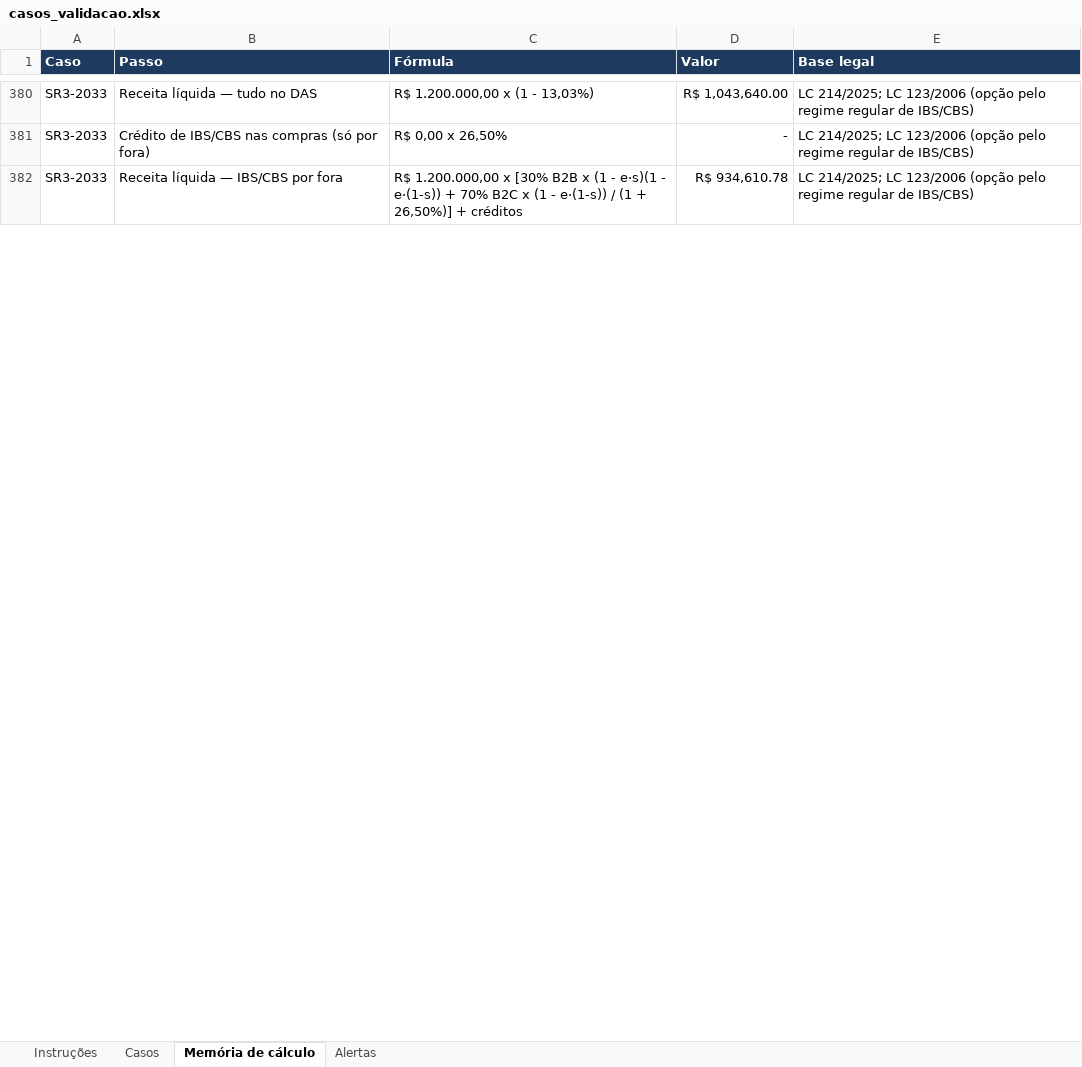
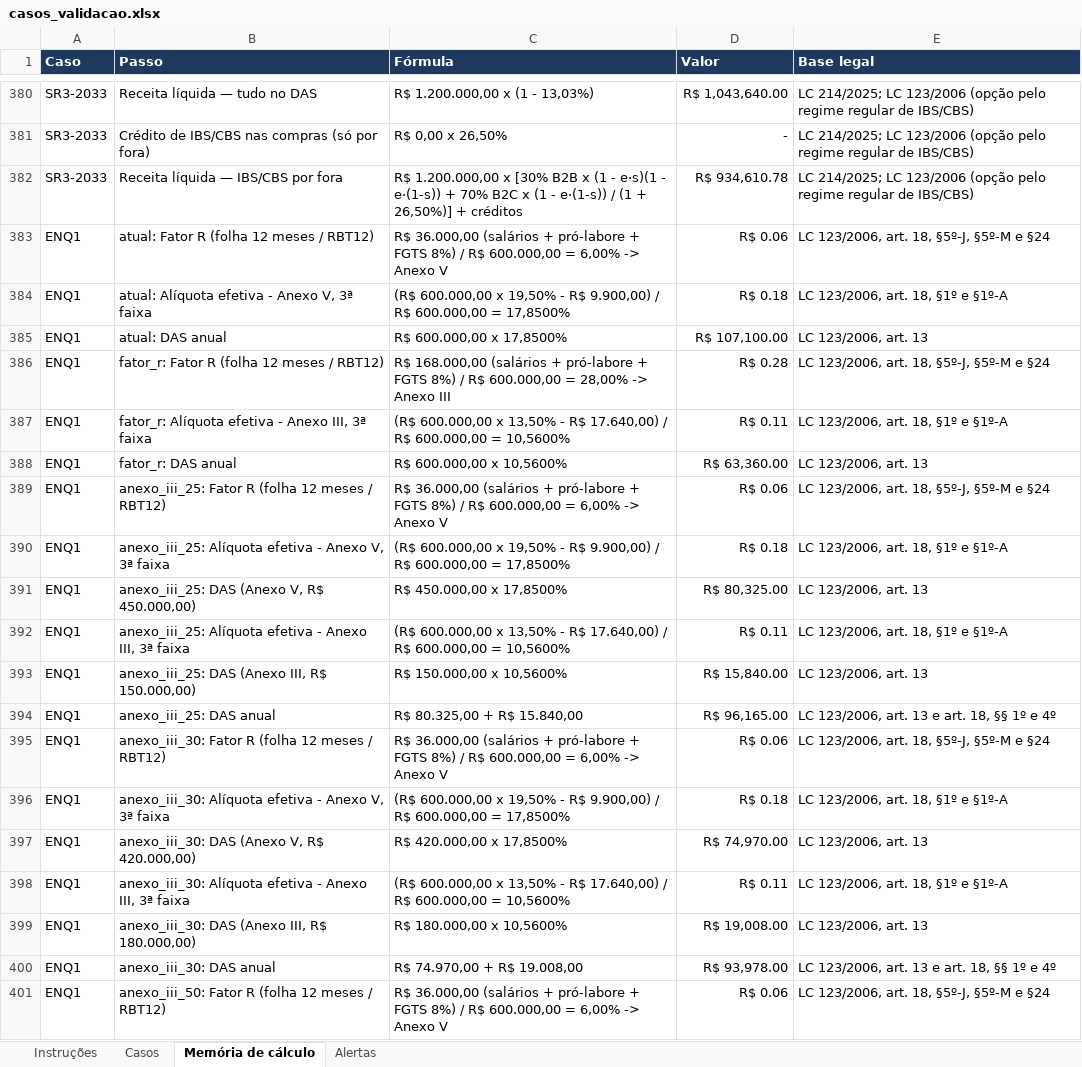
Before and after one commit to DeOliveiralucasThiago/tolariscontabil, an Excel workbook: validacao/casos_validacao.xlsx, sheet Memória de cálculo, drawn as a sheet; only a part is shown, gaps mark what is left out; values as stored, in another font and other column widths than the file's, no borders; the diff covers the shown part only; the diff names each change by its address in the sheet, - before the commit and + after, or states it on an @@ line.

```diff
--- a/validacao/casos_validacao.xlsx (sheet Memória de cálculo)
+++ b/validacao/casos_validacao.xlsx (sheet Memória de cálculo)
+row 383: ENQ1 | atual: Fator R (folha 12 meses / RBT12) | R$ 36.000,00 (salários + pró-labore + FGTS 8%) / R$ 600.000,00 = 6,00% -> Anexo V | R$ 0.06 | LC 123/2006, art. 18, §5º-J, §5º-M e §24
+row 384: ENQ1 | atual: Alíquota efetiva - Anexo V, 3ª faixa | (R$ 600.000,00 x 19,50% - R$ 9.900,00) / R$ 600.000,00 = 17,8500% | R$ 0.18 | LC 123/2006, art. 18, §1º e §1º-A
+row 385: ENQ1 | atual: DAS anual | R$ 600.000,00 x 17,8500% | R$ 107,100.00 | LC 123/2006, art. 13
+row 386: ENQ1 | fator_r: Fator R (folha 12 meses / RBT12) | R$ 168.000,00 (salários + pró-labore + FGTS 8%) / R$ 600.000,00 = 28,00% -> Anexo III | R$ 0.28 | LC 123/2006, art. 18, §5º-J, §5º-M e §24
+row 387: ENQ1 | fator_r: Alíquota efetiva - Anexo III, 3ª faixa | (R$ 600.000,00 x 13,50% - R$ 17.640,00) / R$ 600.000,00 = 10,5600% | R$ 0.11 | LC 123/2006, art. 18, §1º e §1º-A
+row 388: ENQ1 | fator_r: DAS anual | R$ 600.000,00 x 10,5600% | R$ 63,360.00 | LC 123/2006, art. 13
+row 389: ENQ1 | anexo_iii_25: Fator R (folha 12 meses / RBT12) | R$ 36.000,00 (salários + pró-labore + FGTS 8%) / R$ 600.000,00 = 6,00% -> Anexo V | R$ 0.06 | LC 123/2006, art. 18, §5º-J, §5º-M e §24
+row 390: ENQ1 | anexo_iii_25: Alíquota efetiva - Anexo V, 3ª faixa | (R$ 600.000,00 x 19,50% - R$ 9.900,00) / R$ 600.000,00 = 17,8500% | R$ 0.18 | LC 123/2006, art. 18, §1º e §1º-A
+row 391: ENQ1 | anexo_iii_25: DAS (Anexo V, R$ 450.000,00) | R$ 450.000,00 x 17,8500% | R$ 80,325.00 | LC 123/2006, art. 13
+row 392: ENQ1 | anexo_iii_25: Alíquota efetiva - Anexo III, 3ª faixa | (R$ 600.000,00 x 13,50% - R$ 17.640,00) / R$ 600.000,00 = 10,5600% | R$ 0.11 | LC 123/2006, art. 18, §1º e §1º-A
+row 393: ENQ1 | anexo_iii_25: DAS (Anexo III, R$ 150.000,00) | R$ 150.000,00 x 10,5600% | R$ 15,840.00 | LC 123/2006, art. 13
+row 394: ENQ1 | anexo_iii_25: DAS anual | R$ 80.325,00 + R$ 15.840,00 | R$ 96,165.00 | LC 123/2006, art. 13 e art. 18, §§ 1º e 4º
+row 395: ENQ1 | anexo_iii_30: Fator R (folha 12 meses / RBT12) | R$ 36.000,00 (salários + pró-labore + FGTS 8%) / R$ 600.000,00 = 6,00% -> Anexo V | R$ 0.06 | LC 123/2006, art. 18, §5º-J, §5º-M e §24
+row 396: ENQ1 | anexo_iii_30: Alíquota efetiva - Anexo V, 3ª faixa | (R$ 600.000,00 x 19,50% - R$ 9.900,00) / R$ 600.000,00 = 17,8500% | R$ 0.18 | LC 123/2006, art. 18, §1º e §1º-A
+row 397: ENQ1 | anexo_iii_30: DAS (Anexo V, R$ 420.000,00) | R$ 420.000,00 x 17,8500% | R$ 74,970.00 | LC 123/2006, art. 13
+row 398: ENQ1 | anexo_iii_30: Alíquota efetiva - Anexo III, 3ª faixa | (R$ 600.000,00 x 13,50% - R$ 17.640,00) / R$ 600.000,00 = 10,5600% | R$ 0.11 | LC 123/2006, art. 18, §1º e §1º-A
+row 399: ENQ1 | anexo_iii_30: DAS (Anexo III, R$ 180.000,00) | R$ 180.000,00 x 10,5600% | R$ 19,008.00 | LC 123/2006, art. 13
+row 400: ENQ1 | anexo_iii_30: DAS anual | R$ 74.970,00 + R$ 19.008,00 | R$ 93,978.00 | LC 123/2006, art. 13 e art. 18, §§ 1º e 4º
+row 401: ENQ1 | anexo_iii_50: Fator R (folha 12 meses / RBT12) | R$ 36.000,00 (salários + pró-labore + FGTS 8%) / R$ 600.000,00 = 6,00% -> Anexo V | R$ 0.06 | LC 123/2006, art. 18, §5º-J, §5º-M e §24
```
Also changed, not shown: 155 added rows elsewhere in this sheet, sheet Casos, sheet Alertas, sheet Instruções, 4 other files.
